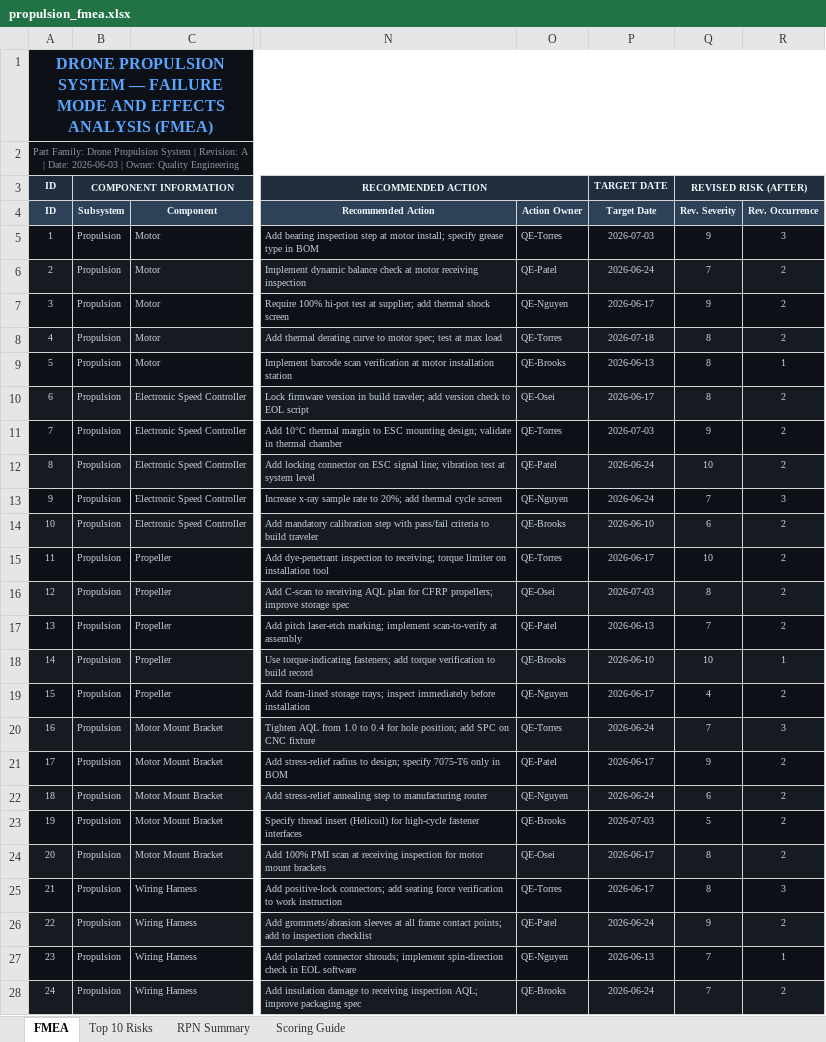
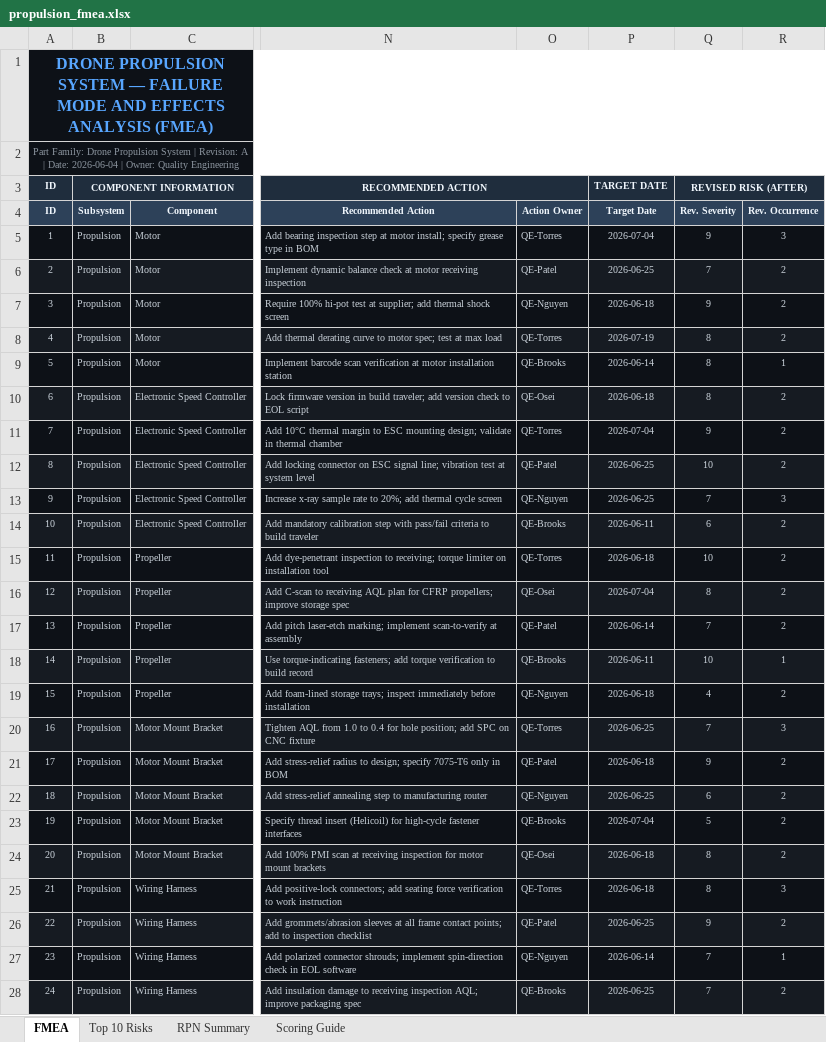
Before and after one commit to vjsiddha/Drone-Manufacturing-Quality-Portfolio, an Excel workbook: 01_propulsion_fmea/propulsion_fmea.xlsx, sheet FMEA, drawn as a sheet; only a part is shown, gaps mark what is left out; values as stored, in another font and other column widths than the file's, no borders; the diff covers the shown part only; the diff names each change by its address in the sheet, - before the commit and + after, or states it on an @@ line.

```diff
--- a/01_propulsion_fmea/propulsion_fmea.xlsx (sheet FMEA)
+++ b/01_propulsion_fmea/propulsion_fmea.xlsx (sheet FMEA)
-A2 (ID): …| Date: 2026-06-03 | Owner:…
+A2 (ID): …| Date: 2026-06-04 | Owner:…
-P5 (Target Date): 2026-07-03
+P5 (Target Date): 2026-07-04
-P6 (Target Date): 2026-06-24
+P6 (Target Date): 2026-06-25
-P7 (Target Date): 2026-06-17
+P7 (Target Date): 2026-06-18
-P8 (Target Date): 2026-07-18
+P8 (Target Date): 2026-07-19
-P9 (Target Date): 2026-06-13
+P9 (Target Date): 2026-06-14
-P10 (Target Date): 2026-06-17
+P10 (Target Date): 2026-06-18
-P11 (Target Date): 2026-07-03
+P11 (Target Date): 2026-07-04
-P12:P13 (Target Date): 2026-06-24
+P12:P13 (Target Date): 2026-06-25
-P14 (Target Date): 2026-06-10
+P14 (Target Date): 2026-06-11
-P15 (Target Date): 2026-06-17
+P15 (Target Date): 2026-06-18
-P16 (Target Date): 2026-07-03
+P16 (Target Date): 2026-07-04
-P17 (Target Date): 2026-06-13
+P17 (Target Date): 2026-06-14
-P18 (Target Date): 2026-06-10
+P18 (Target Date): 2026-06-11
-P19 (Target Date): 2026-06-17
+P19 (Target Date): 2026-06-18
-P20 (Target Date): 2026-06-24
+P20 (Target Date): 2026-06-25
-P21 (Target Date): 2026-06-17
+P21 (Target Date): 2026-06-18
-P22 (Target Date): 2026-06-24
+P22 (Target Date): 2026-06-25
-P23 (Target Date): 2026-07-03
+P23 (Target Date): 2026-07-04
-P24:P25 (Target Date): 2026-06-17
+P24:P25 (Target Date): 2026-06-18
-P26 (Target Date): 2026-06-24
+P26 (Target Date): 2026-06-25
-P27 (Target Date): 2026-06-13
+P27 (Target Date): 2026-06-14
-P28 (Target Date): 2026-06-24
+P28 (Target Date): 2026-06-25
```
Also changed, not shown: 11 edited cells elsewhere in this sheet, 8 other files.
